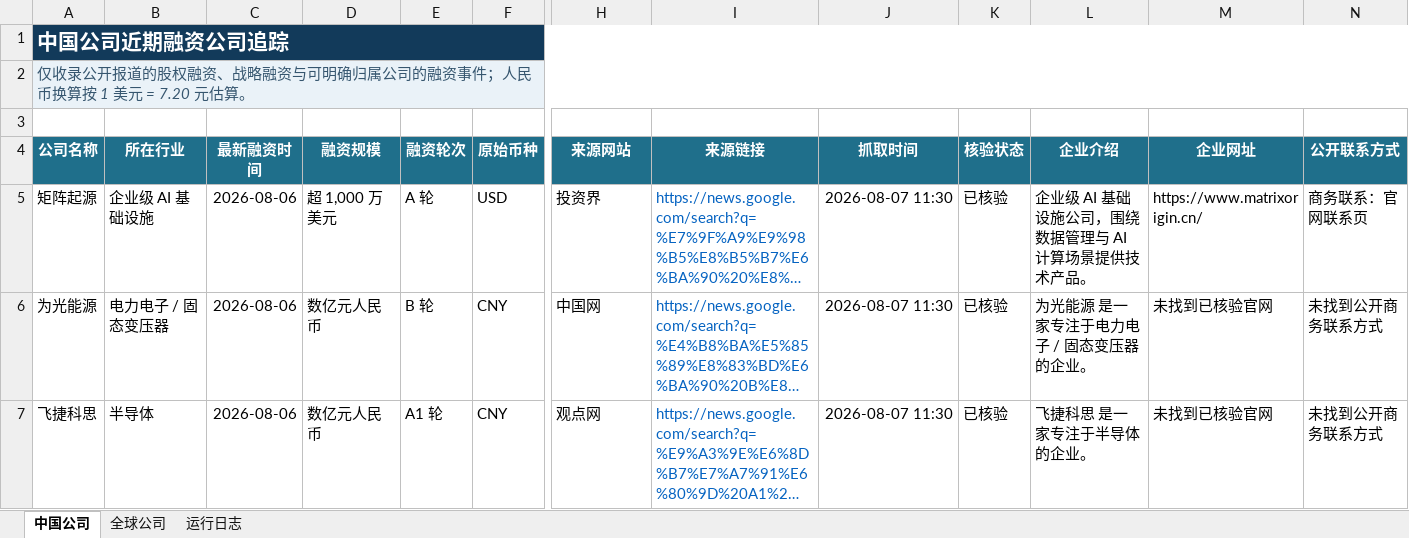
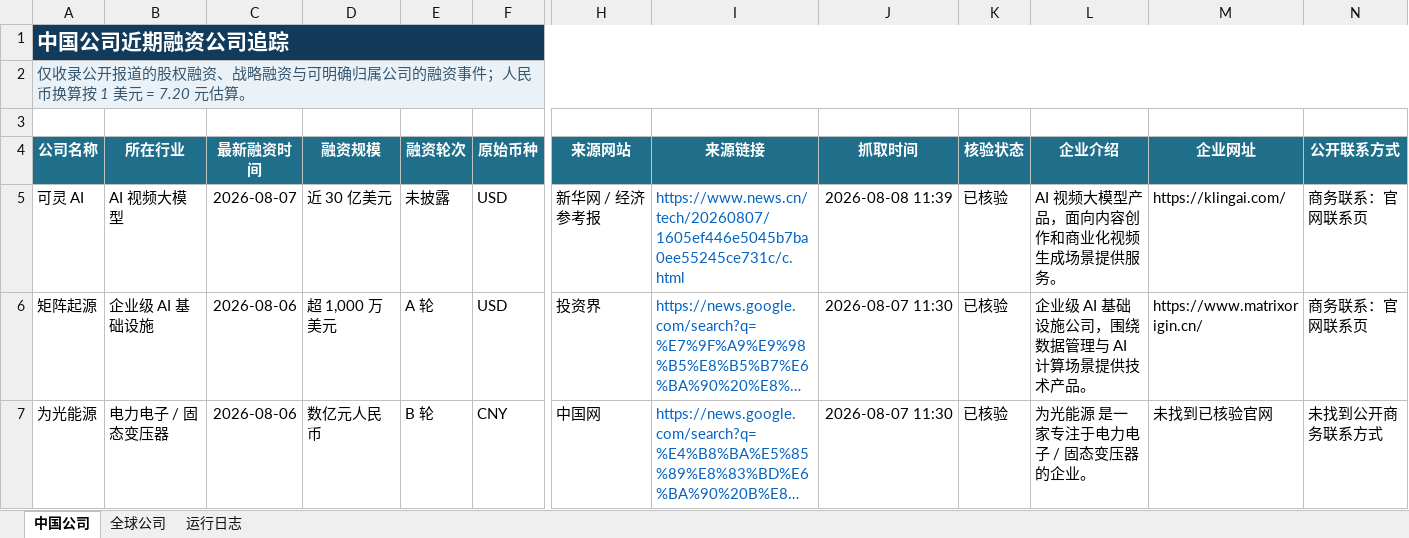
Before and after one commit to sunyang1024929-svg/funding-radar, an Excel workbook: 近期融资公司追踪.xlsx, sheet 中国公司, drawn as a sheet; only a part is shown, gaps mark what is left out; the shorter side is filled out with more unchanged rows; long unchanged cells end in …; values as stored, in another font and other column widths than the file's, no borders; rows hold the shown columns only; the diff names each change by its address in the sheet, - before the commit and + after, or states it on an @@ line.

Commit message:
data: add August seventh funding update

```diff
--- a/近期融资公司追踪.xlsx (sheet 中国公司)
+++ b/近期融资公司追踪.xlsx (sheet 中国公司)
+row 5: 可灵 AI | AI 视频大模型 | 2026-08-07 | 近 30 亿美元 | 未披露 | USD | 新华网 / 经济参考报 | https://www.news.cn/tech/20260807/1605ef446e5045b7ba0ee55245ce731c/c.html | 2026-08-08 11:39 | 已核验 | AI 视频大模型产品，面向内容创作和商业化视频生成场景提供服务。 | https://klingai.com/ | 商务联系：官网联系页
```
Also changed, not shown: sheet 运行日志, 3 other files.
